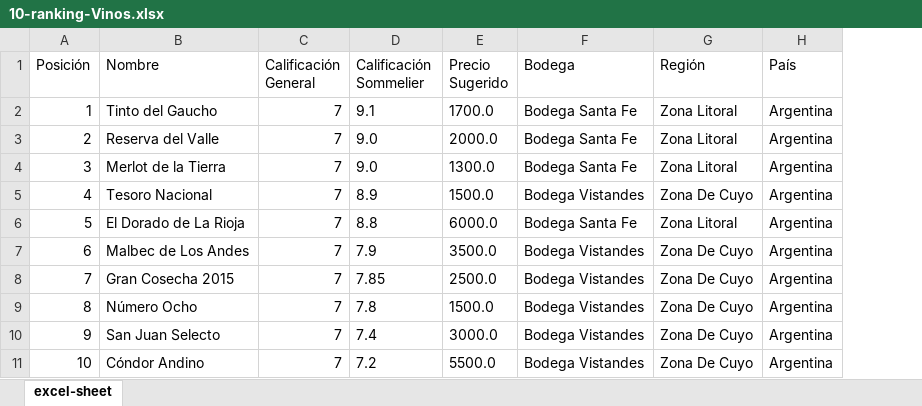
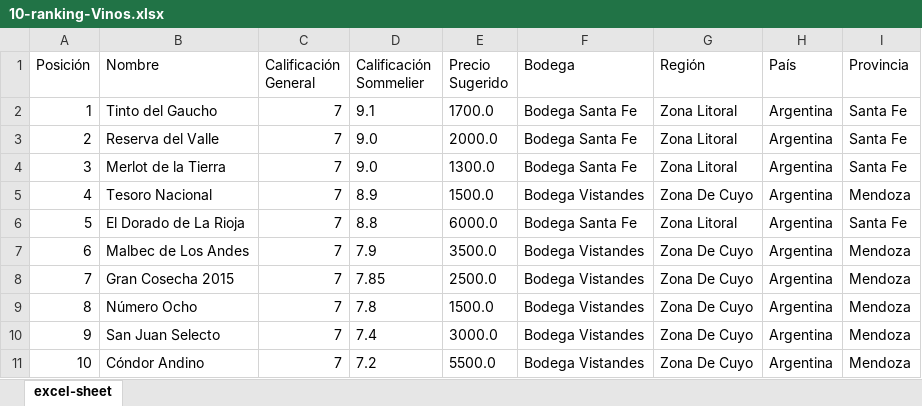
Before and after one commit to code-byestefi/Implementacion_G3_E1, an Excel workbook: 10-ranking-Vinos.xlsx, sheet excel-sheet, drawn as a sheet; values as stored, in another font and other column widths than the file's, no borders; the diff names each change by its address in the sheet, - before the commit and + after, or states it on an @@ line.

```diff
--- a/10-ranking-Vinos.xlsx (sheet excel-sheet)
+++ b/10-ranking-Vinos.xlsx (sheet excel-sheet)
+column I (Provincia), rows 2-11: Santa Fe | Santa Fe | Santa Fe | Mendoza | Santa Fe | Mendoza | Mendoza | Mendoza | Mendoza | Mendoza
```
Also changed, not shown: 3 other files.
